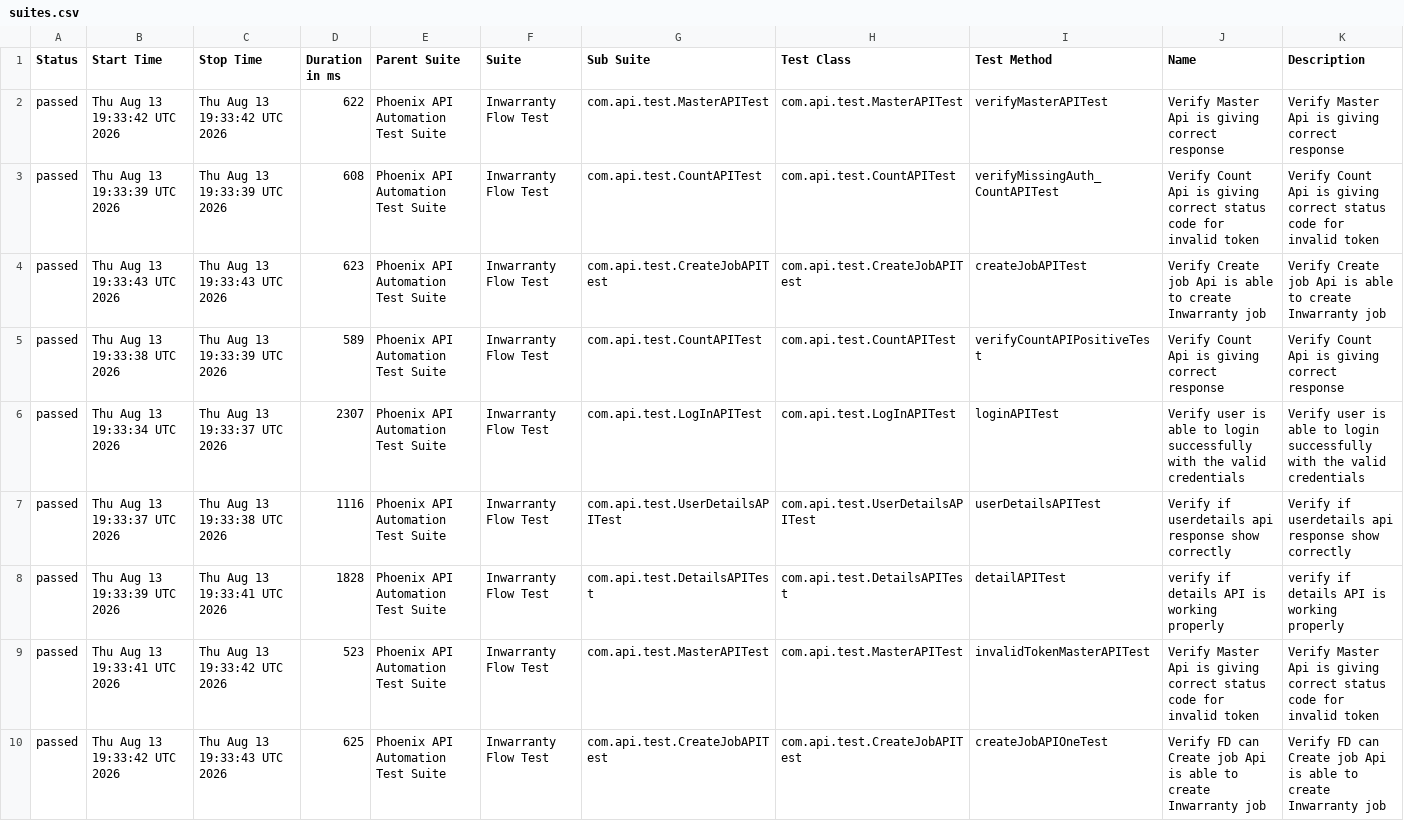
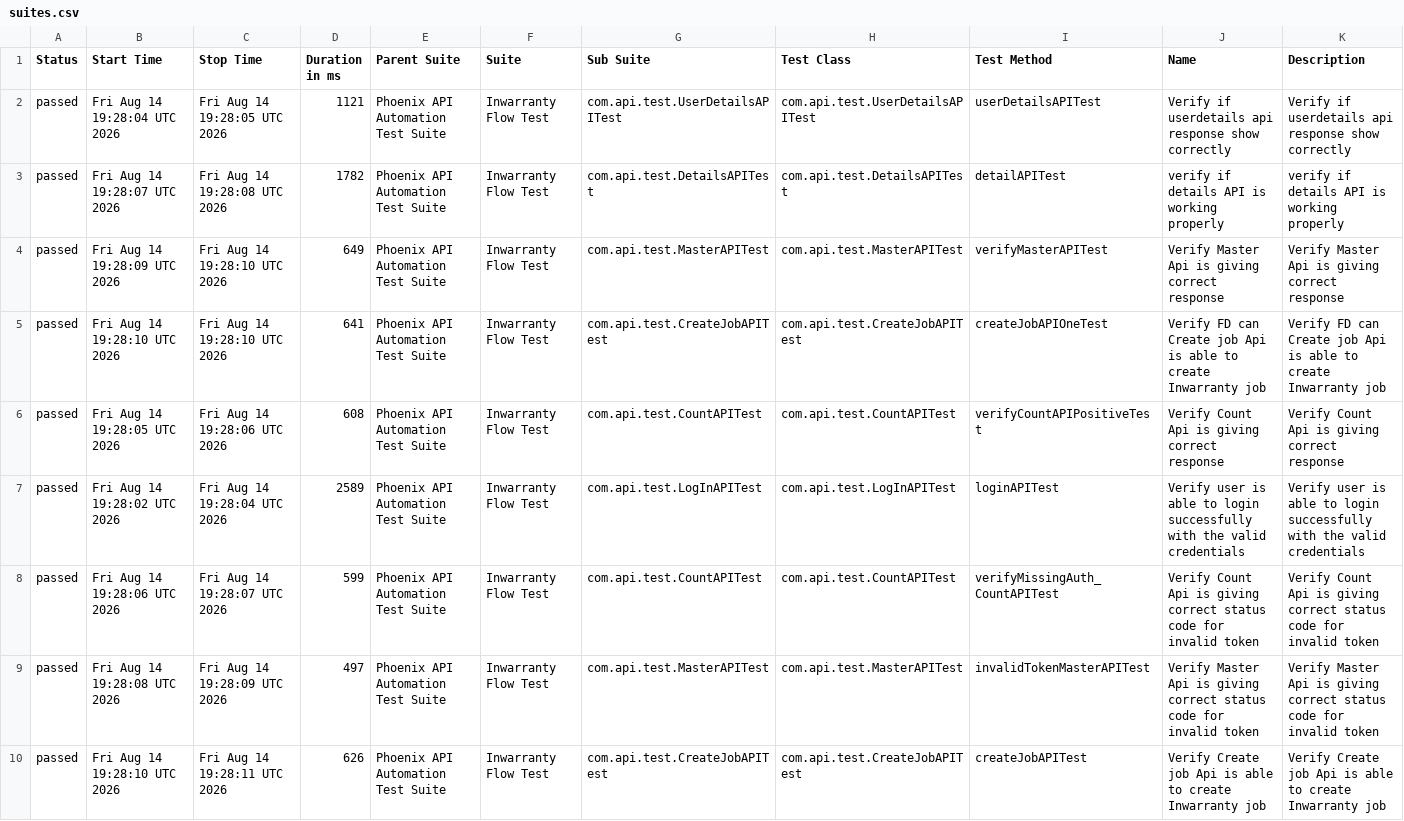
Before and after one commit to sailesh123kumar/PhoenixTestAutomationFramework, a CSV file: data/suites.csv, drawn as a sheet; removed rows and columns are numbered as before the commit, all else as after; the diff names each change by its address in the sheet, - before the commit and + after, or states it on an @@ line.

```diff
--- a/data/suites.csv
+++ b/data/suites.csv
+row 2: passed | Fri Aug 14 19:28:04 UTC 2026 | Fri Aug 14 19:28:05 UTC 2026 | 1121 | Phoenix API Automation Test Suite | Inwarranty Flow Test | com.api.test.UserDetailsAPITest | com.api.test.UserDetailsAPITest | userDetailsAPITest | Verify if userdetails api response show correctly | Verify if userdetails api response show correctly
+row 3: passed | Fri Aug 14 19:28:07 UTC 2026 | Fri Aug 14 19:28:08 UTC 2026 | 1782 | Phoenix API Automation Test Suite | Inwarranty Flow Test | com.api.test.DetailsAPITest | com.api.test.DetailsAPITest | detailAPITest | verify if details API is working properly | verify if details API is working properly
-B4 (Start Time): Thu Aug 13 19:33:42 UTC 2026
+B4 (Start Time): Fri Aug 14 19:28:09 UTC 2026
-C4 (Stop Time): Thu Aug 13 19:33:42 UTC 2026
+C4 (Stop Time): Fri Aug 14 19:28:10 UTC 2026
-D4 (Duration in ms): 622
+D4 (Duration in ms): 649
-row 3: passed | Thu Aug 13 19:33:39 UTC 2026 | Thu Aug 13 19:33:39 UTC 2026 | 608 | Phoenix API Automation Test Suite | Inwarranty Flow Test | com.api.test.CountAPITest | com.api.test.CountAPITest | verifyMissingAuth_CountAPITest | Verify Count Api is giving correct status code for invalid token | Verify Count Api is giving correct status code for invalid token
-B5 (Start Time): Thu Aug 13 19:33:43 UTC 2026
+B5 (Start Time): Fri Aug 14 19:28:10 UTC 2026
-C5 (Stop Time): Thu Aug 13 19:33:43 UTC 2026
+C5 (Stop Time): Fri Aug 14 19:28:10 UTC 2026
-D5 (Duration in ms): 623
+D5 (Duration in ms): 641
-I5 (Test Method): createJobAPITest
+I5 (Test Method): createJobAPIOneTest
-J5 (Name): Verify Create job…
+J5 (Name): Verify FD can Create job…
-K5 (Description): Verify Create job…
+K5 (Description): Verify FD can Create job…
-B6 (Start Time): Thu Aug 13 19:33:38 UTC 2026
+B6 (Start Time): Fri Aug 14 19:28:05 UTC 2026
-C6 (Stop Time): Thu Aug 13 19:33:39 UTC 2026
+C6 (Stop Time): Fri Aug 14 19:28:06 UTC 2026
-D6 (Duration in ms): 589
+D6 (Duration in ms): 608
-B7 (Start Time): Thu Aug 13 19:33:34 UTC 2026
+B7 (Start Time): Fri Aug 14 19:28:02 UTC 2026
-C7 (Stop Time): Thu Aug 13 19:33:37 UTC 2026
+C7 (Stop Time): Fri Aug 14 19:28:04 UTC 2026
-D7 (Duration in ms): 2307
+D7 (Duration in ms): 2589
-B8 (Start Time): Thu Aug 13 19:33:37 UTC 2026
+B8 (Start Time): Fri Aug 14 19:28:06 UTC 2026
-C8 (Stop Time): Thu Aug 13 19:33:38 UTC 2026
+C8 (Stop Time): Fri Aug 14 19:28:07 UTC 2026
-D8 (Duration in ms): 1116
+D8 (Duration in ms): 599
-G8 (Sub Suite): com.api.test.UserDetailsAPITest
+G8 (Sub Suite): com.api.test.CountAPITest
-H8 (Test Class): com.api.test.UserDetailsAPITest
+H8 (Test Class): com.api.test.CountAPITest
-I8 (Test Method): userDetailsAPITest
+I8 (Test Method): verifyMissingAuth_CountAPITest
-J8 (Name): Verify if userdetails api response show correctly
+J8 (Name): Verify Count Api is giving correct status code for invalid token
-K8 (Description): Verify if userdetails api response show correctly
+K8 (Description): Verify Count Api is giving correct status code for invalid token
-row 8: passed | Thu Aug 13 19:33:39 UTC 2026 | Thu Aug 13 19:33:41 UTC 2026 | 1828 | Phoenix API Automation Test Suite | Inwarranty Flow Test | com.api.test.DetailsAPITest | com.api.test.DetailsAPITest | detailAPITest | verify if details API is working properly | verify if details API is working properly
-B9 (Start Time): Thu Aug 13 19:33:41 UTC 2026
+B9 (Start Time): Fri Aug 14 19:28:08 UTC 2026
-C9 (Stop Time): Thu Aug 13 19:33:42 UTC 2026
+C9 (Stop Time): Fri Aug 14 19:28:09 UTC 2026
-D9 (Duration in ms): 523
+D9 (Duration in ms): 497
-B10 (Start Time): Thu Aug 13 19:33:42 UTC 2026
+B10 (Start Time): Fri Aug 14 19:28:10 UTC 2026
-C10 (Stop Time): Thu Aug 13 19:33:43 UTC 2026
+C10 (Stop Time): Fri Aug 14 19:28:11 UTC 2026
-D10 (Duration in ms): 625
+D10 (Duration in ms): 626
-I10 (Test Method): createJobAPIOneTest
+I10 (Test Method): createJobAPITest
-J10 (Name): Verify FD can Create job…
+J10 (Name): Verify Create job…
-K10 (Description): Verify FD can Create job…
+K10 (Description): Verify Create job…
```
Also changed, not shown: data/behaviors.csv, 47 other files.
